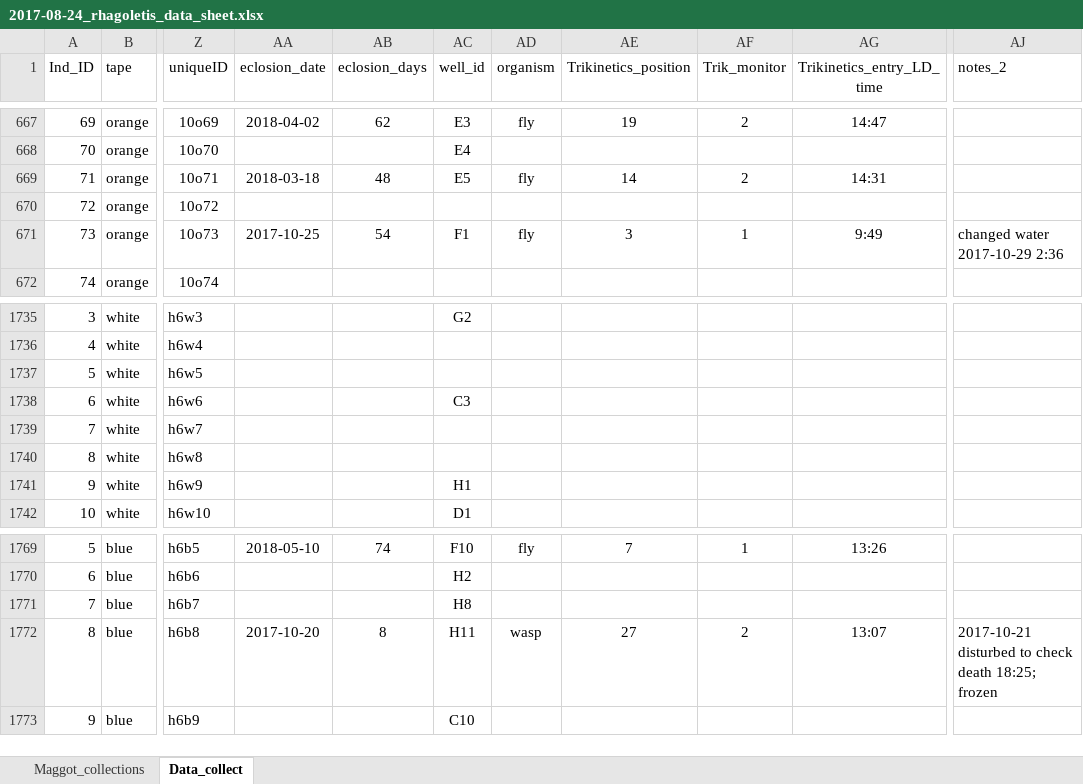
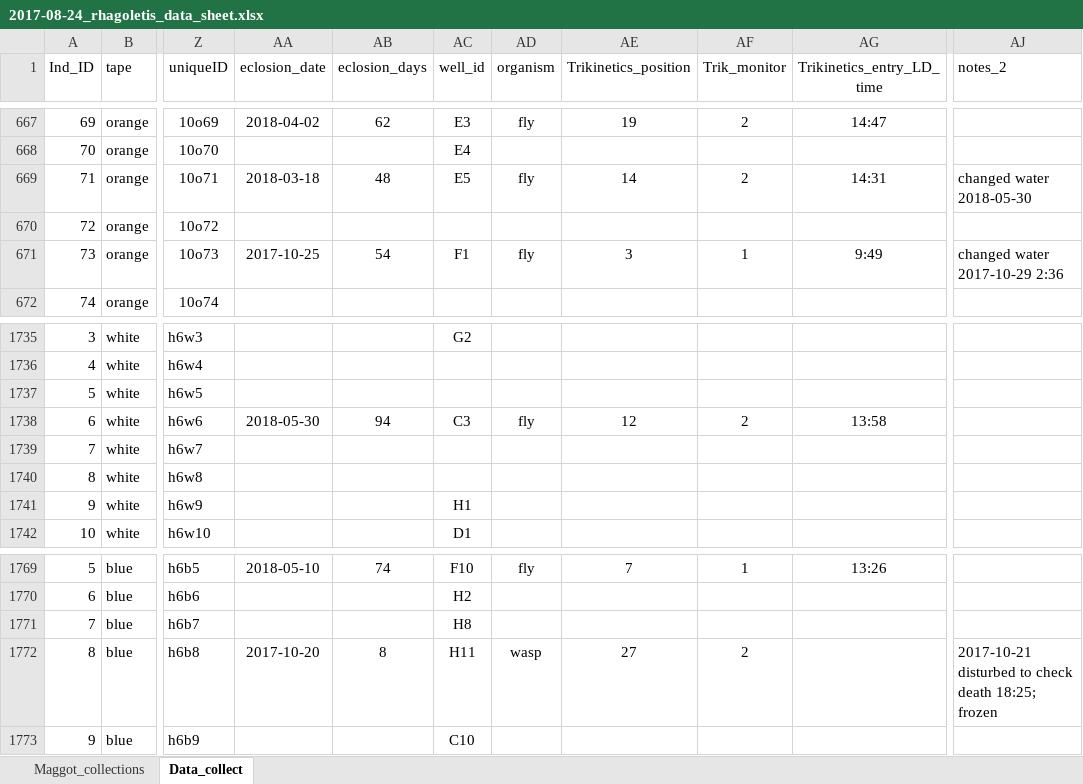
Before and after one commit to adnguyen/Circadian_rhythm_runs_seasonal_timing, an Excel workbook: Data/2017-08-24_rhagoletis_data_sheet.xlsx, sheet Data_collect, drawn as a sheet; only a part is shown, gaps mark what is left out; values as stored, in another font and other column widths than the file's, no borders; the diff names each change by its address in the sheet, - before the commit and + after, or states it on an @@ line.

Commit message:
2018-05-30 eclosion nb update

```diff
--- a/Data/2017-08-24_rhagoletis_data_sheet.xlsx (sheet Data_collect)
+++ b/Data/2017-08-24_rhagoletis_data_sheet.xlsx (sheet Data_collect)
-AJ669 (notes_2): (empty)
+AJ669 (notes_2): changed water 2018-05-30
-AA1738 (eclosion_date): (empty)
+AA1738 (eclosion_date): 2018-05-30
-AB1738 (eclosion_days): (empty)
+AB1738 (eclosion_days): 94
-AD1738 (organism): (empty)
+AD1738 (organism): fly
-AE1738 (Trikinetics_position): (empty)
+AE1738 (Trikinetics_position): 12
-AF1738 (Trik_monitor): (empty)
+AF1738 (Trik_monitor): 2
-AG1738 (Trikinetics_entry_LD_time): (empty)
+AG1738 (Trikinetics_entry_LD_time): 13:58
-AG1772 (Trikinetics_entry_LD_time): 13:07
+AG1772 (Trikinetics_entry_LD_time): (empty)
```
Also changed, not shown: 1 other file.
